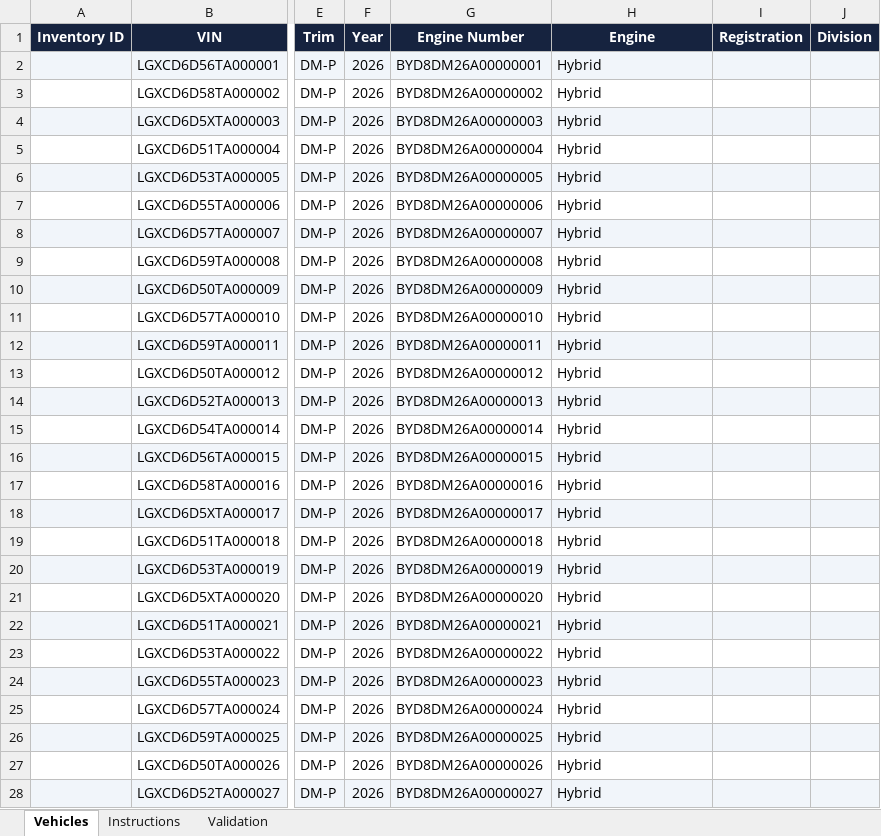
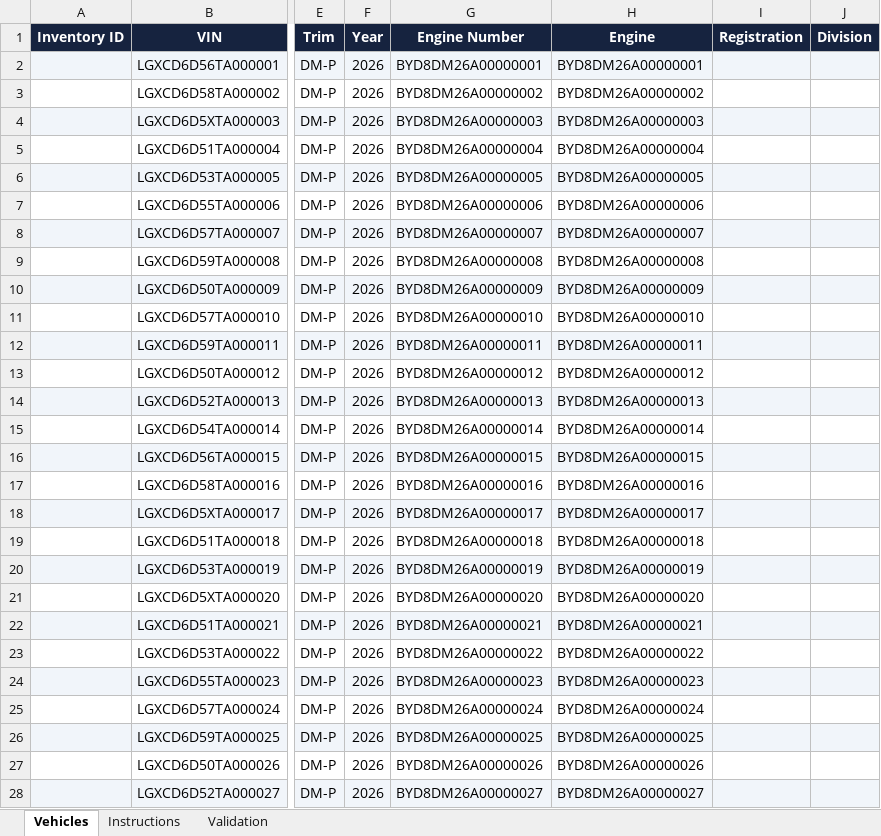
Before and after one commit to UdayValapudasuTKSG/Dealer-Management-System, an Excel workbook: outputs/byd-atto-8-100-vehicle-import.xlsx, sheet Vehicles, drawn as a sheet; only a part is shown, gaps mark what is left out; values as stored, in another font and other column widths than the file's, no borders; the diff covers the shown part only; the diff names each change by its address in the sheet, - before the commit and + after, or states it on an @@ line.

```diff
--- a/outputs/byd-atto-8-100-vehicle-import.xlsx (sheet Vehicles)
+++ b/outputs/byd-atto-8-100-vehicle-import.xlsx (sheet Vehicles)
-H2 (Engine): Hybrid
+H2 (Engine): BYD8DM26A00000001
-H3 (Engine): Hybrid
+H3 (Engine): BYD8DM26A00000002
-H4 (Engine): Hybrid
+H4 (Engine): BYD8DM26A00000003
-H5 (Engine): Hybrid
+H5 (Engine): BYD8DM26A00000004
-H6 (Engine): Hybrid
+H6 (Engine): BYD8DM26A00000005
-H7 (Engine): Hybrid
+H7 (Engine): BYD8DM26A00000006
-H8 (Engine): Hybrid
+H8 (Engine): BYD8DM26A00000007
-H9 (Engine): Hybrid
+H9 (Engine): BYD8DM26A00000008
-H10 (Engine): Hybrid
+H10 (Engine): BYD8DM26A00000009
-H11 (Engine): Hybrid
+H11 (Engine): BYD8DM26A00000010
-H12 (Engine): Hybrid
+H12 (Engine): BYD8DM26A00000011
-H13 (Engine): Hybrid
+H13 (Engine): BYD8DM26A00000012
-H14 (Engine): Hybrid
+H14 (Engine): BYD8DM26A00000013
-H15 (Engine): Hybrid
+H15 (Engine): BYD8DM26A00000014
-H16 (Engine): Hybrid
+H16 (Engine): BYD8DM26A00000015
-H17 (Engine): Hybrid
+H17 (Engine): BYD8DM26A00000016
-H18 (Engine): Hybrid
+H18 (Engine): BYD8DM26A00000017
-H19 (Engine): Hybrid
+H19 (Engine): BYD8DM26A00000018
-H20 (Engine): Hybrid
+H20 (Engine): BYD8DM26A00000019
-H21 (Engine): Hybrid
+H21 (Engine): BYD8DM26A00000020
-H22 (Engine): Hybrid
+H22 (Engine): BYD8DM26A00000021
-H23 (Engine): Hybrid
+H23 (Engine): BYD8DM26A00000022
-H24 (Engine): Hybrid
+H24 (Engine): BYD8DM26A00000023
-H25 (Engine): Hybrid
+H25 (Engine): BYD8DM26A00000024
-H26 (Engine): Hybrid
+H26 (Engine): BYD8DM26A00000025
-H27 (Engine): Hybrid
+H27 (Engine): BYD8DM26A00000026
-H28 (Engine): Hybrid
+H28 (Engine): BYD8DM26A00000027
```
Also changed, not shown: 73 edited cells elsewhere in this sheet, sheet Validation, 1 other file.
